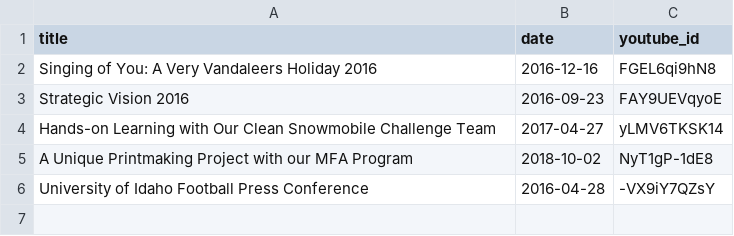
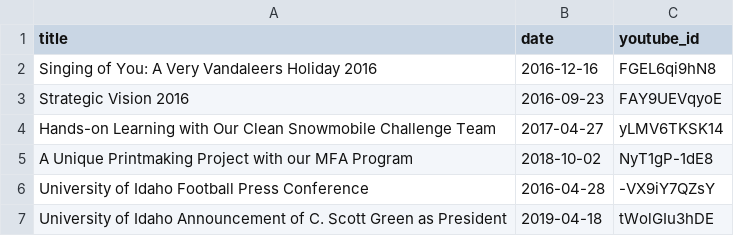
Before and after one commit to uidaholib/fridayletter_source, a CSV file: work/president_videos.csv, drawn as a sheet; the diff names each change by its address in the sheet, - before the commit and + after, or states it on an @@ line.

```diff
--- a/work/president_videos.csv
+++ b/work/president_videos.csv
+row 7: University of Idaho Announcement of C. Scott Green as President | 2019-04-18 | tWolGIu3hDE
```
Also changed, not shown: work/president_presentations_2019-06-11.csv.
